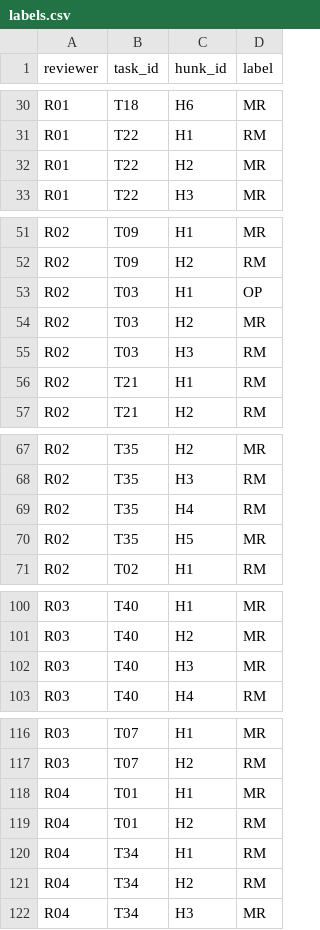
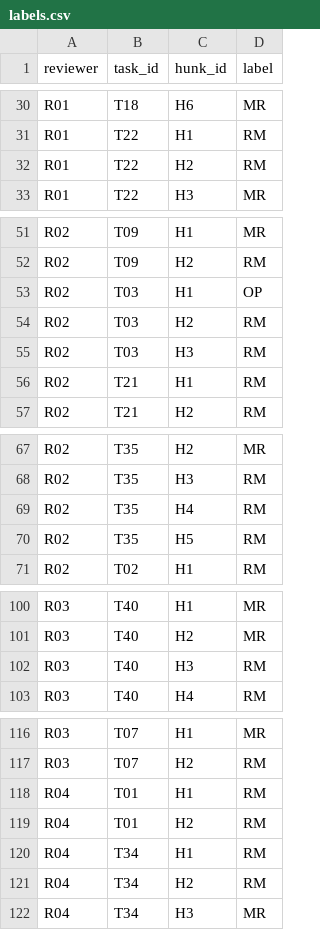
Before and after one commit to YundongShen/MSR_EEL_Data, a CSV file: exp5_survey/labels.csv, drawn as a sheet; only a part is shown, gaps mark what is left out; the diff covers the shown part only.

Commit message:
Update labels.csv

```diff
--- a/exp5_survey/labels.csv
+++ b/exp5_survey/labels.csv
@@ -31,3 +31,3 @@ R01,T18,H6,MR
 R01,T22,H1,RM
-R01,T22,H2,MR
+R01,T22,H2,RM
 R01,T22,H3,MR
@@ -53,3 +53,3 @@ R02,T09,H2,RM
 R02,T03,H1,OP
-R02,T03,H2,MR
+R02,T03,H2,RM
 R02,T03,H3,RM
@@ -69,3 +69,3 @@ R02,T35,H3,RM
 R02,T35,H4,RM
-R02,T35,H5,MR
+R02,T35,H5,RM
 R02,T02,H1,RM
@@ -101,3 +101,3 @@ R03,T40,H1,MR
 R03,T40,H2,MR
-R03,T40,H3,MR
+R03,T40,H3,RM
 R03,T40,H4,RM
@@ -117,3 +117,3 @@ R03,T07,H1,MR
 R03,T07,H2,RM
-R04,T01,H1,MR
+R04,T01,H1,RM
 R04,T01,H2,RM
```
Also changed, not shown: 19 edited cells elsewhere in this file.
